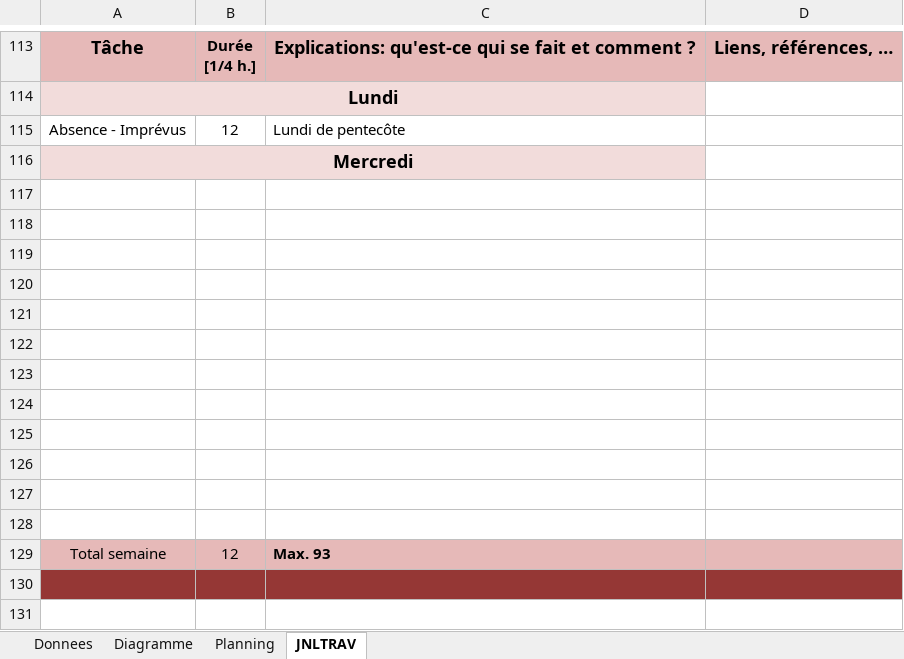
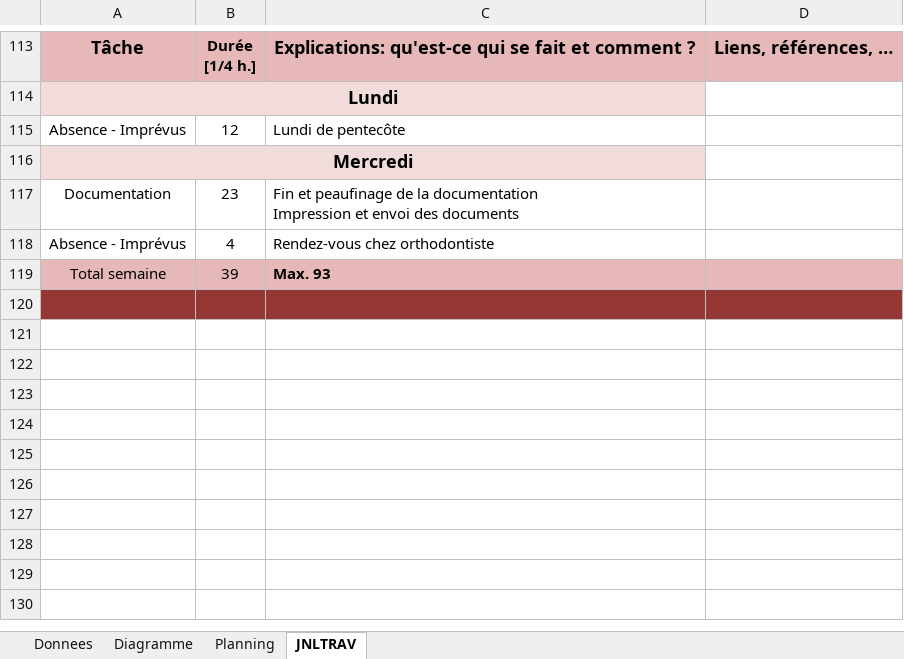
Before and after one commit to SachaGrenier/TPI, an Excel workbook: TPI_files/T-TPI-greniersa-web-JDT.xlsm, sheet JNLTRAV, drawn as a sheet; only a part is shown, gaps mark what is left out; values as stored, in another font and other column widths than the file's, no borders; charts and pictures not drawn; 1 other sheet too large or unreadable and not compared; removed rows and columns are numbered as before the commit, all else as after; ↵ is a line break in a cell; the diff names each change by its address in the sheet, - before the commit and + after, or states it on an @@ line.

```diff
--- a/TPI_files/T-TPI-greniersa-web-JDT.xlsm (sheet JNLTRAV)
+++ b/TPI_files/T-TPI-greniersa-web-JDT.xlsm (sheet JNLTRAV)
-row 117: (empty)
+row 117: Documentation | 23 | Fin et peaufinage de la documentation ↵ Impression et envoi des documents
-row 118: (empty)
+row 118: Absence - Imprévus | 4 | Rendez-vous chez orthodontiste
-row 119: (empty)
-row 120: (empty)
-row 121: (empty)
-row 122: (empty)
-row 123: (empty)
-row 124: (empty)
-row 125: (empty)
-row 126: (empty)
-row 127: (empty)
-row 128: (empty)
-B119: 12
+B119: 39
```
Also changed, not shown: charts or pictures, TPI_files/X-TPI-greniersa-web-Grille_de_tests.xlsx, 3 other files.
